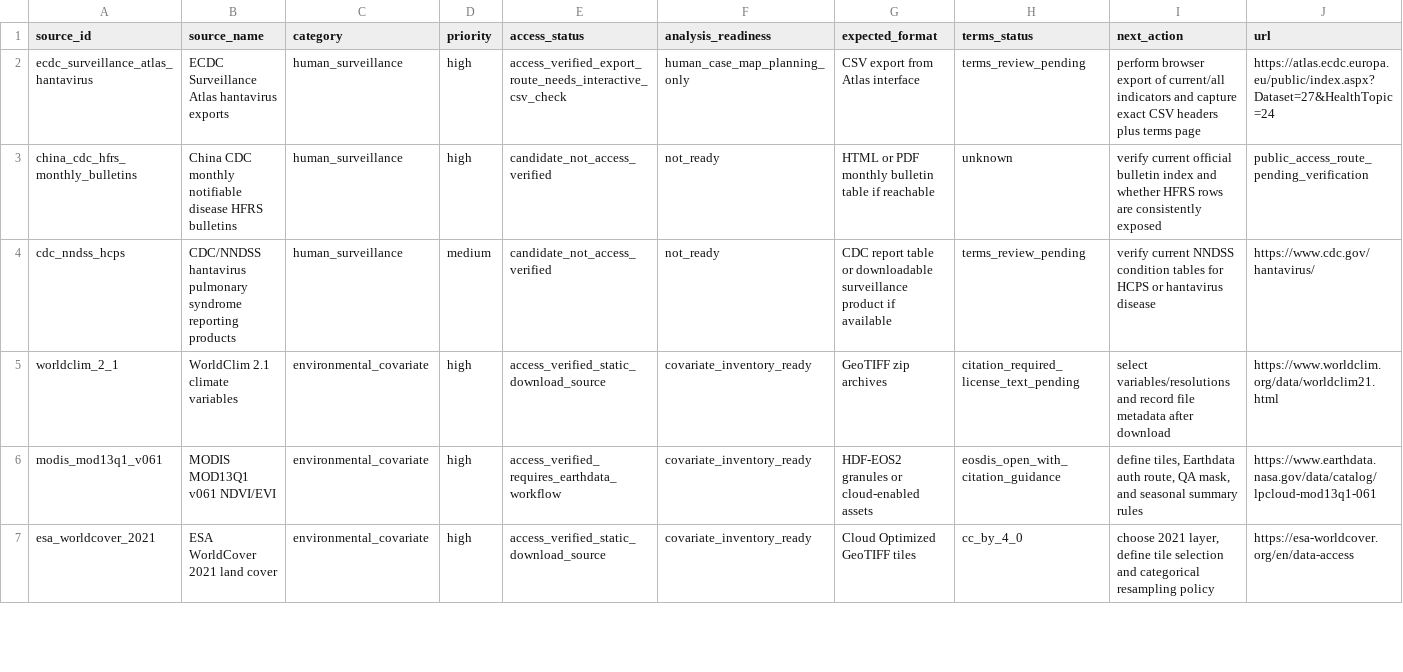
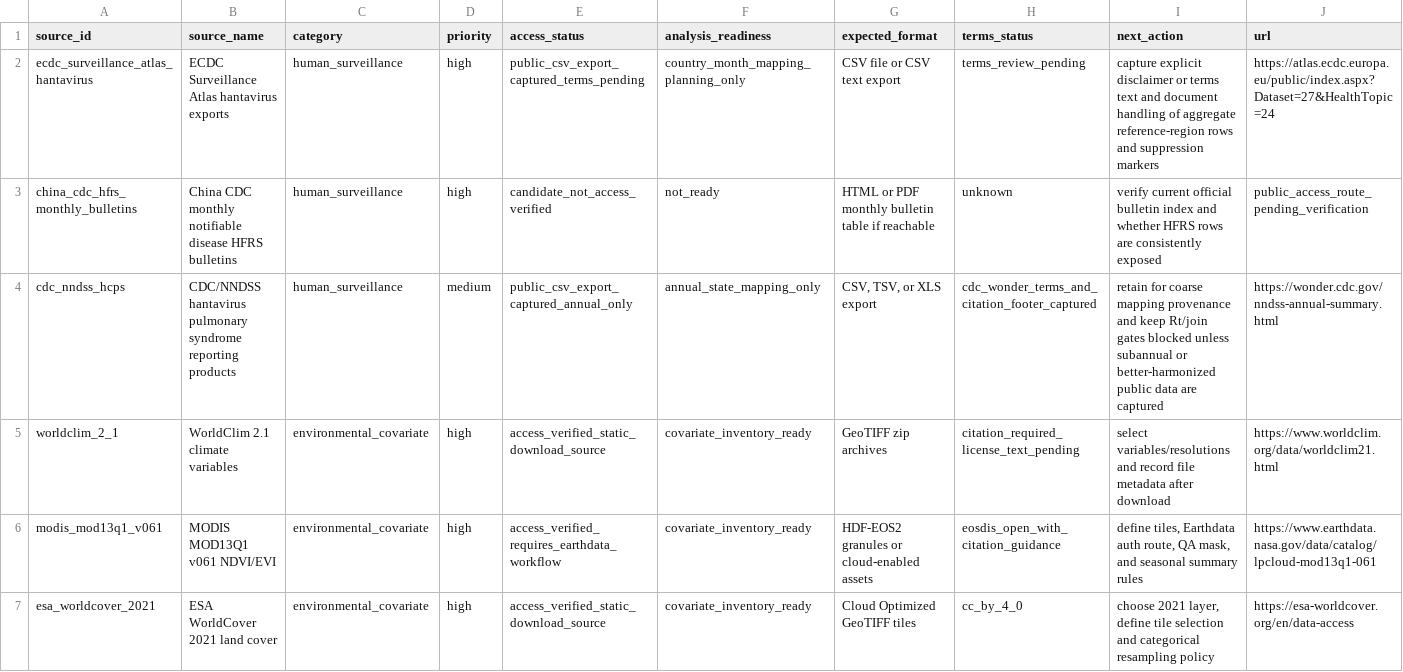
Before and after one commit to Hylouis233/hanta-scientific-data-resource, a CSV file: hanta/reports/tables/hanta_source_access_verification.csv, drawn as a sheet; only a part is shown.

```diff
--- a/hanta/reports/tables/hanta_source_access_verification.csv
+++ b/hanta/reports/tables/hanta_source_access_verification.csv
@@ -1,5 +1,5 @@
 source_id,source_name,category,priority,access_status,analysis_readiness,expected_format,terms_status,next_action,url
-ecdc_surveillance_atlas_hantavirus,ECDC Surveillance Atlas hantavirus exports,human_surveillance,high,access_verified_export_route_needs_interactive_csv_check,human_case_map_planning_only,CSV export from Atlas interface,terms_review_pending,perform browser export of current/all indicators and capture exact CSV headers plus terms page,https://atlas.ecdc.europa.eu/public/index.aspx?Dataset=27&HealthTopic=24
+ecdc_surveillance_atlas_hantavirus,ECDC Surveillance Atlas hantavirus exports,human_surveillance,high,public_csv_export_captured_terms_pending,country_month_mapping_planning_only,CSV file or CSV text export,terms_review_pending,capture explicit disclaimer or terms text and document handling of aggregate reference-region rows and suppression markers,https://atlas.ecdc.europa.eu/public/index.aspx?Dataset=27&HealthTopic=24
 china_cdc_hfrs_monthly_bulletins,China CDC monthly notifiable disease HFRS bulletins,human_surveillance,high,candidate_not_access_verified,not_ready,HTML or PDF monthly bulletin table if reachable,unknown,verify current official bulletin index and whether HFRS rows are consistently exposed,public_access_route_pending_verification
-cdc_nndss_hcps,CDC/NNDSS hantavirus pulmonary syndrome reporting products,human_surveillance,medium,candidate_not_access_verified,not_ready,CDC report table or downloadable surveillance product if available,terms_review_pending,verify current NNDSS condition tables for HCPS or hantavirus disease,https://www.cdc.gov/hantavirus/
+cdc_nndss_hcps,CDC/NNDSS hantavirus pulmonary syndrome reporting products,human_surveillance,medium,public_csv_export_captured_annual_only,annual_state_mapping_only,"CSV, TSV, or XLS export",cdc_wonder_terms_and_citation_footer_captured,retain for coarse mapping provenance and keep Rt/join gates blocked unless subannual or better-harmonized public data are captured,https://wonder.cdc.gov/nndss-annual-summary.html
 worldclim_2_1,WorldClim 2.1 climate variables,environmental_covariate,high,access_verified_static_download_source,covariate_inventory_ready,GeoTIFF zip archives,citation_required_license_text_pending,select variables/resolutions and record file metadata after download,https://www.worldclim.org/data/worldclim21.html
```
Also changed, not shown: hanta/reports/tables/hanta_data_acquisition_plan.csv, hanta/reports/tables/host_trapping_screening_plan.csv, 44 other files.
